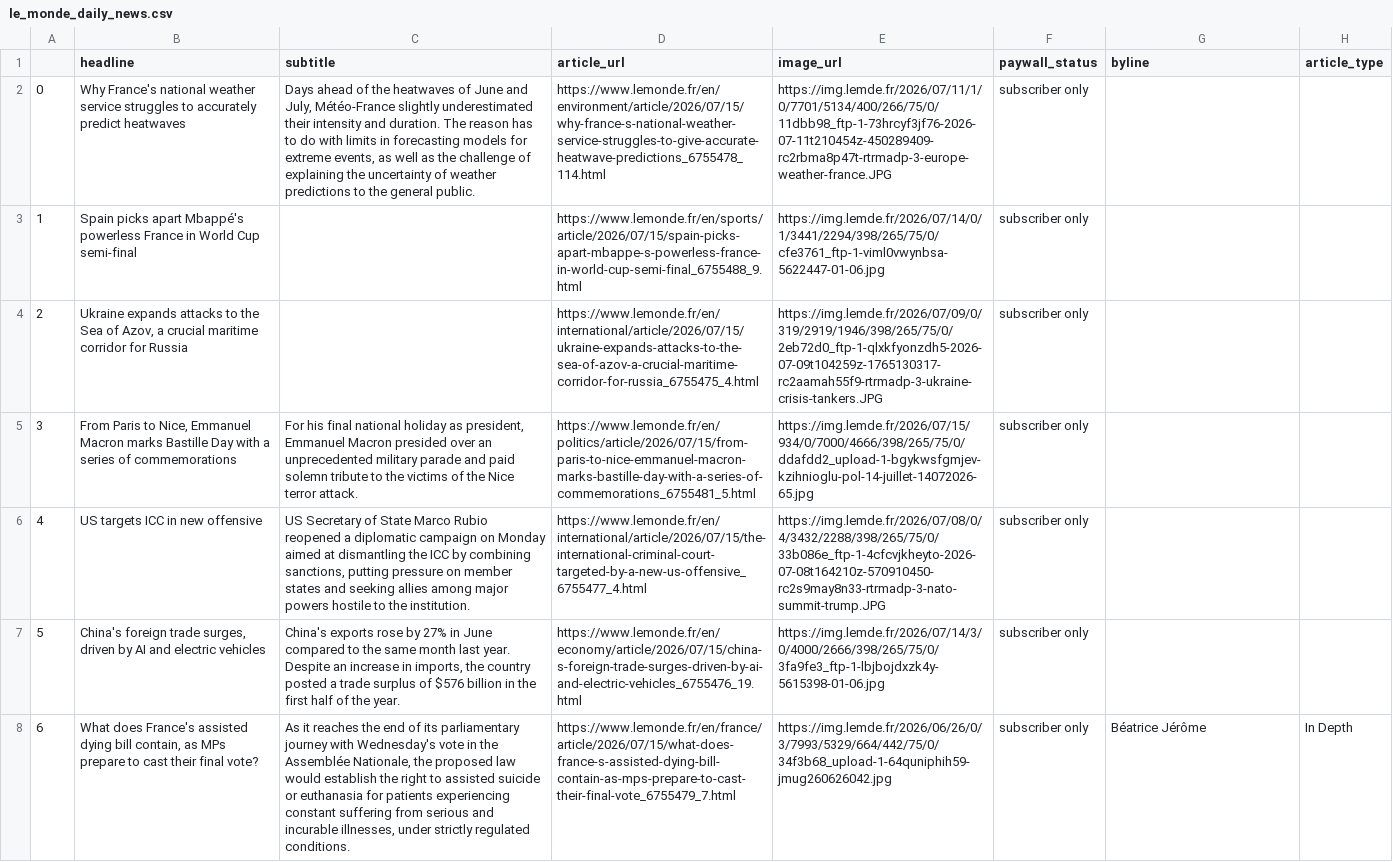
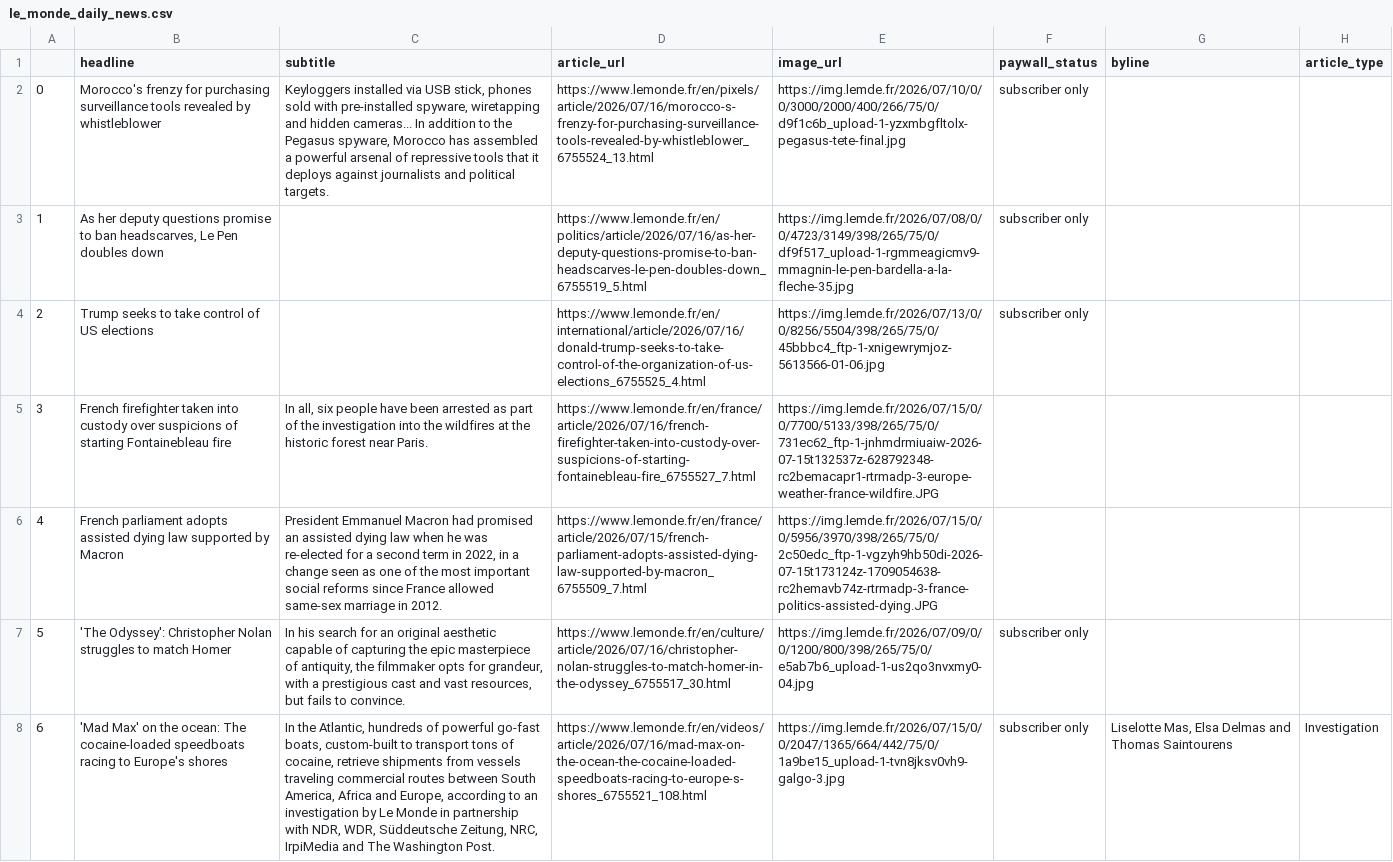
Before and after one commit to luciamack/auto_updating_headline_scraper_le_monde, a CSV file: le_monde_daily_news.csv, drawn as a sheet; only a part is shown; the diff covers the shown part only; the diff names each change by its address in the sheet, - before the commit and + after, or states it on an @@ line.

```diff
--- a/le_monde_daily_news.csv
+++ b/le_monde_daily_news.csv
-B2 (headline): Why France's national weather service struggles to accurately predict heatwaves
+B2 (headline): Morocco's frenzy for purchasing surveillance tools revealed by whistleblower
-C2 (subtitle): Days ahead of the heatwaves of June and July, Météo-France slightly underestimated their intensity and duration. The reason has to do with limits in forecasting models for extreme events, as well as the challenge of explaining the uncertainty of weather predictions to the general public.
+C2 (subtitle): Keyloggers installed via USB stick, phones sold with pre-installed spyware, wiretapping and hidden cameras... In addition to the Pegasus spyware, Morocco has assembled a powerful arsenal of repressive tools that it deploys against journalists and political targets.
-D2 (article_url): https://www.lemonde.fr/en/environment/article/2026/07/15/why-france-s-national-weather-service-struggles-to-give-accurate-heatwave-predictions_6755478_114.html
+D2 (article_url): https://www.lemonde.fr/en/pixels/article/2026/07/16/morocco-s-frenzy-for-purchasing-surveillance-tools-revealed-by-whistleblower_6755524_13.html
-E2 (image_url): https://img.lemde.fr/2026/07/11/1/0/7701/5134/400/266/75/0/11dbb98_ftp-1-73hrcyf3jf76-2026-07-11t210454z-450289409-rc2rbma8p47t-rtrmadp-3-europe-weather-france.JPG
+E2 (image_url): https://img.lemde.fr/2026/07/10/0/0/3000/2000/400/266/75/0/d9f1c6b_upload-1-yzxmbgfltolx-pegasus-tete-final.jpg
-B3 (headline): Spain picks apart Mbappé's powerless France in World Cup semi-final
+B3 (headline): As her deputy questions promise to ban headscarves, Le Pen doubles down
-D3 (article_url): https://www.lemonde.fr/en/sports/article/2026/07/15/spain-picks-apart-mbappe-s-powerless-france-in-world-cup-semi-final_6755488_9.html
+D3 (article_url): https://www.lemonde.fr/en/politics/article/2026/07/16/as-her-deputy-questions-promise-to-ban-headscarves-le-pen-doubles-down_6755519_5.html
-E3 (image_url): https://img.lemde.fr/2026/07/14/0/1/3441/2294/398/265/75/0/cfe3761_ftp-1-viml0vwynbsa-5622447-01-06.jpg
+E3 (image_url): https://img.lemde.fr/2026/07/08/0/0/4723/3149/398/265/75/0/df9f517_upload-1-rgmmeagicmv9-mmagnin-le-pen-bardella-a-la-fleche-35.jpg
-B4 (headline): Ukraine expands attacks to the Sea of Azov, a crucial maritime corridor for Russia
+B4 (headline): Trump seeks to take control of US elections
-D4 (article_url): https://www.lemonde.fr/en/international/article/2026/07/15/ukraine-expands-attacks-to-the-sea-of-azov-a-crucial-maritime-corridor-for-russia_6755475_4.html
+D4 (article_url): https://www.lemonde.fr/en/international/article/2026/07/16/donald-trump-seeks-to-take-control-of-the-organization-of-us-elections_6755525_4.html
-E4 (image_url): https://img.lemde.fr/2026/07/09/0/319/2919/1946/398/265/75/0/2eb72d0_ftp-1-qlxkfyonzdh5-2026-07-09t104259z-1765130317-rc2aamah55f9-rtrmadp-3-ukraine-crisis-tankers.JPG
+E4 (image_url): https://img.lemde.fr/2026/07/13/0/0/8256/5504/398/265/75/0/45bbbc4_ftp-1-xnigewrymjoz-5613566-01-06.jpg
-B5 (headline): From Paris to Nice, Emmanuel Macron marks Bastille Day with a series of commemorations
+B5 (headline): French firefighter taken into custody over suspicions of starting Fontainebleau fire
-C5 (subtitle): For his final national holiday as president, Emmanuel Macron presided over an unprecedented military parade and paid solemn tribute to the victims of the Nice terror attack.
+C5 (subtitle): In all, six people have been arrested as part of the investigation into the wildfires at the historic forest near Paris.
-D5 (article_url): https://www.lemonde.fr/en/politics/article/2026/07/15/from-paris-to-nice-emmanuel-macron-marks-bastille-day-with-a-series-of-commemorations_6755481_5.html
+D5 (article_url): https://www.lemonde.fr/en/france/article/2026/07/16/french-firefighter-taken-into-custody-over-suspicions-of-starting-fontainebleau-fire_6755527_7.html
-E5 (image_url): https://img.lemde.fr/2026/07/15/934/0/7000/4666/398/265/75/0/ddafdd2_upload-1-bgykwsfgmjev-kzihnioglu-pol-14-juillet-14072026-65.jpg
+E5 (image_url): https://img.lemde.fr/2026/07/15/0/0/7700/5133/398/265/75/0/731ec62_ftp-1-jnhmdrmiuaiw-2026-07-15t132537z-628792348-rc2bemacapr1-rtrmadp-3-europe-weather-france-wildfire.JPG
-F5:F6 (paywall_status): subscriber only
+F5:F6 (paywall_status): (empty)
-B6 (headline): US targets ICC in new offensive
+B6 (headline): French parliament adopts assisted dying law supported by Macron
-C6 (subtitle): US Secretary of State Marco Rubio reopened a diplomatic campaign on Monday aimed at dismantling the ICC by combining sanctions, putting pressure on member states and seeking allies among major powers hostile to the institution.
+C6 (subtitle): President Emmanuel Macron had promised an assisted dying law when he was re-elected for a second term in 2022, in a change seen as one of the most important social reforms since France allowed same-sex marriage in 2012.
-D6 (article_url): https://www.lemonde.fr/en/international/article/2026/07/15/the-international-criminal-court-targeted-by-a-new-us-offensive_6755477_4.html
+D6 (article_url): https://www.lemonde.fr/en/france/article/2026/07/15/french-parliament-adopts-assisted-dying-law-supported-by-macron_6755509_7.html
-E6 (image_url): https://img.lemde.fr/2026/07/08/0/4/3432/2288/398/265/75/0/33b086e_ftp-1-4cfcvjkheyto-2026-07-08t164210z-570910450-rc2s9may8n33-rtrmadp-3-nato-summit-trump.JPG
+E6 (image_url): https://img.lemde.fr/2026/07/15/0/0/5956/3970/398/265/75/0/2c50edc_ftp-1-vgzyh9hb50di-2026-07-15t173124z-1709054638-rc2hemavb74z-rtrmadp-3-france-politics-assisted-dying.JPG
-B7 (headline): China's foreign trade surges, driven by AI and electric vehicles
+B7 (headline): 'The Odyssey': Christopher Nolan struggles to match Homer
-C7 (subtitle): China's exports rose by 27% in June compared to the same month last year. Despite an increase in imports, the country posted a trade surplus of $576 billion in the first half of the year.
+C7 (subtitle): In his search for an original aesthetic capable of capturing the epic masterpiece of antiquity, the filmmaker opts for grandeur, with a prestigious cast and vast resources, but fails to convince.
-D7 (article_url): https://www.lemonde.fr/en/economy/article/2026/07/15/china-s-foreign-trade-surges-driven-by-ai-and-electric-vehicles_6755476_19.html
+D7 (article_url): https://www.lemonde.fr/en/culture/article/2026/07/16/christopher-nolan-struggles-to-match-homer-in-the-odyssey_6755517_30.html
-E7 (image_url): https://img.lemde.fr/2026/07/14/3/0/4000/2666/398/265/75/0/3fa9fe3_ftp-1-lbjbojdxzk4y-5615398-01-06.jpg
+E7 (image_url): https://img.lemde.fr/2026/07/09/0/0/1200/800/398/265/75/0/e5ab7b6_upload-1-us2qo3nvxmy0-04.jpg
-B8 (headline): What does France's assisted dying bill contain, as MPs prepare to cast their final vote?
+B8 (headline): 'Mad Max' on the ocean: The cocaine-loaded speedboats racing to Europe's shores
-C8 (subtitle): As it reaches the end of its parliamentary journey with Wednesday's vote in the Assemblée Nationale, the proposed law would establish the right to assisted suicide or euthanasia for patients experiencing constant suffering from serious and incurable illnesses, under strictly regulated conditions.
+C8 (subtitle): In the Atlantic, hundreds of powerful go-fast boats, custom-built to transport tons of cocaine, retrieve shipments from vessels traveling commercial routes between South America, Africa and Europe, according to an investigation by Le Monde in partnership with NDR, WDR, Süddeutsche Zeitung, NRC, IrpiMedia and The Washington Post.
-D8 (article_url): https://www.lemonde.fr/en/france/article/2026/07/15/what-does-france-s-assisted-dying-bill-contain-as-mps-prepare-to-cast-their-final-vote_6755479_7.html
+D8 (article_url): https://www.lemonde.fr/en/videos/article/2026/07/16/mad-max-on-the-ocean-the-cocaine-loaded-speedboats-racing-to-europe-s-shores_6755521_108.html
-E8 (image_url): https://img.lemde.fr/2026/06/26/0/3/7993/5329/664/442/75/0/34f3b68_upload-1-64quniphih59-jmug260626042.jpg
+E8 (image_url): https://img.lemde.fr/2026/07/15/0/0/2047/1365/664/442/75/0/1a9be15_upload-1-tvn8jksv0vh9-galgo-3.jpg
-G8 (byline): Béatrice Jérôme
+G8 (byline): Liselotte Mas, Elsa Delmas and Thomas Saintourens
-H8 (article_type): In Depth
+H8 (article_type): Investigation
```
Also changed, not shown: 66 edited cells elsewhere in this file, 1 other file.
